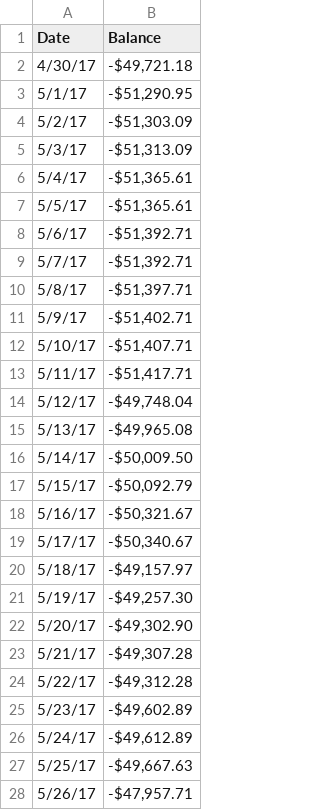
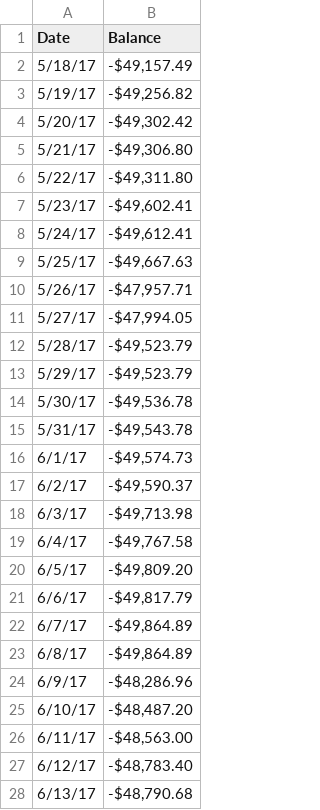
Before and after one commit to msull92/msull92-com, a CSV file: projects/financial_map/last_6mo.csv, drawn as a sheet; only a part is shown; the shorter side is filled out with more unchanged rows; the diff covers the shown part only.

```diff
--- a/projects/financial_map/last_6mo.csv
+++ b/projects/financial_map/last_6mo.csv
@@ -1,27 +1,9 @@
 Date,Balance
-4/30/17,"-$49,721.18"
-5/1/17,"-$51,290.95"
-5/2/17,"-$51,303.09"
-5/3/17,"-$51,313.09"
-5/4/17,"-$51,365.61"
-5/5/17,"-$51,365.61"
-5/6/17,"-$51,392.71"
-5/7/17,"-$51,392.71"
-5/8/17,"-$51,397.71"
-5/9/17,"-$51,402.71"
-5/10/17,"-$51,407.71"
-5/11/17,"-$51,417.71"
-5/12/17,"-$49,748.04"
-5/13/17,"-$49,965.08"
-5/14/17,"-$50,009.50"
-5/15/17,"-$50,092.79"
-5/16/17,"-$50,321.67"
-5/17/17,"-$50,340.67"
-5/18/17,"-$49,157.97"
-5/19/17,"-$49,257.30"
-5/20/17,"-$49,302.90"
-5/21/17,"-$49,307.28"
-5/22/17,"-$49,312.28"
-5/23/17,"-$49,602.89"
-5/24/17,"-$49,612.89"
+5/18/17,"-$49,157.49"
+5/19/17,"-$49,256.82"
+5/20/17,"-$49,302.42"
+5/21/17,"-$49,306.80"
+5/22/17,"-$49,311.80"
+5/23/17,"-$49,602.41"
+5/24/17,"-$49,612.41"
 5/25/17,"-$49,667.63"
```
Also changed, not shown: 18 added rows and 4 edited cells elsewhere in this file, projects/financial_map/first_6mo.csv.
